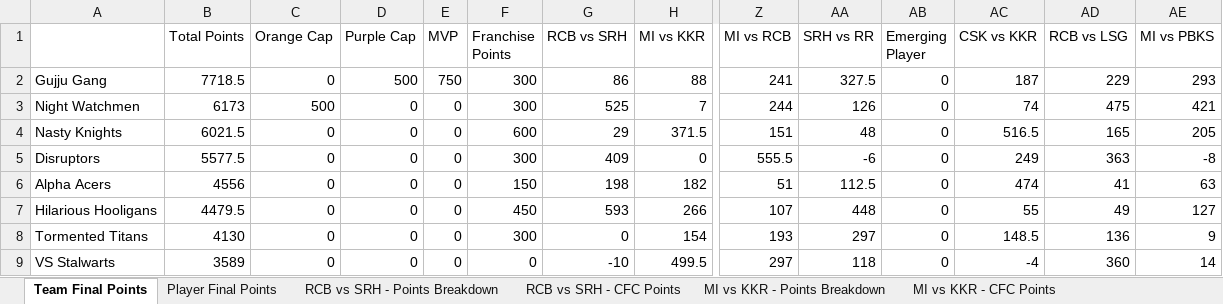
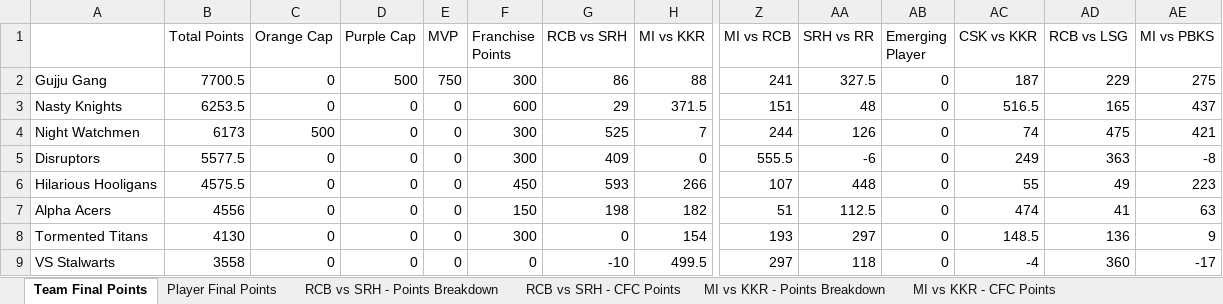
Before and after one commit to nisarg-m-shah/IPL-Fantasy-2026, an Excel workbook: CFC Fantasy League Live 2026.xlsx, sheet Team Final Points, drawn as a sheet; only a part is shown, gaps mark what is left out; values as stored, in another font and other column widths than the file's, no borders; removed rows and columns are numbered as before the commit, all else as after; rows hold the shown columns only; the diff names each change by its address in the sheet, - before the commit and + after, or states it on an @@ line.

```diff
--- a/CFC Fantasy League Live 2026.xlsx (sheet Team Final Points)
+++ b/CFC Fantasy League Live 2026.xlsx (sheet Team Final Points)
-B2 (Total Points): 7718.5
+B2 (Total Points): 7700.5
-AE2 (MI vs PBKS): 293
+AE2 (MI vs PBKS): 275
+row 3: Nasty Knights | 6253.5 | 0 | 0 | 0 | 600 | 29 | 371.5 | 151 | 48 | 0 | 516.5 | 165 | 437
-row 4: Nasty Knights | 6021.5 | 0 | 0 | 0 | 600 | 29 | 371.5 | 151 | 48 | 0 | 516.5 | 165 | 205
+row 6: Hilarious Hooligans | 4575.5 | 0 | 0 | 0 | 450 | 593 | 266 | 107 | 448 | 0 | 55 | 49 | 223
-row 7: Hilarious Hooligans | 4479.5 | 0 | 0 | 0 | 450 | 593 | 266 | 107 | 448 | 0 | 55 | 49 | 127
-B9 (Total Points): 3589
+B9 (Total Points): 3558
-AE9 (MI vs PBKS): 14
+AE9 (MI vs PBKS): -17
```
Also changed, not shown: sheet Player Final Points, sheet MI vs PBKS - Points Breakdown, sheet MI vs PBKS - CFC Points.
